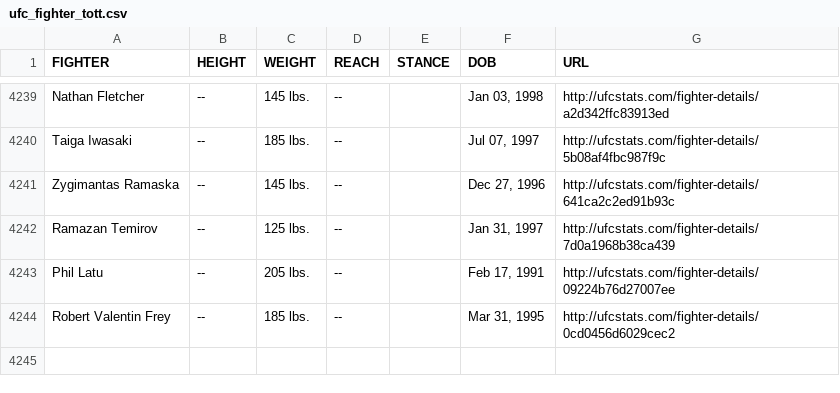
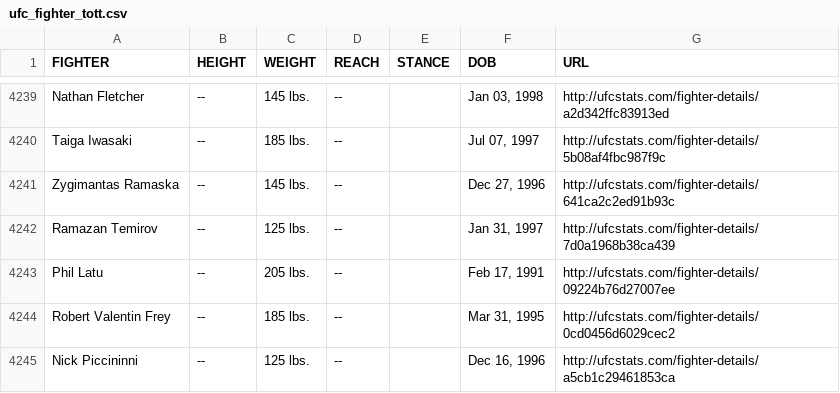
Before and after one commit to Greco1899/scrape_ufc_stats, a CSV file: ufc_fighter_tott.csv, drawn as a sheet; only a part is shown, gaps mark what is left out.

Commit message:
2024-08-16 data refresh

```diff
--- a/ufc_fighter_tott.csv
+++ b/ufc_fighter_tott.csv
@@ -4244 +4244,2 @@ Phil Latu,--,205 lbs.,--,,"Feb 17, 1991",http://ufcstats.com/fighter-details/092
 Robert Valentin Frey,--,185 lbs.,--,,"Mar 31, 1995",http://ufcstats.com/fighter-details/0cd0456d6029cec2
+Nick Piccininni,--,125 lbs.,--,,"Dec 16, 1996",http://ufcstats.com/fighter-details/a5cb1c29461853ca
```
Also changed, not shown: ufc_fighter_details.csv.
